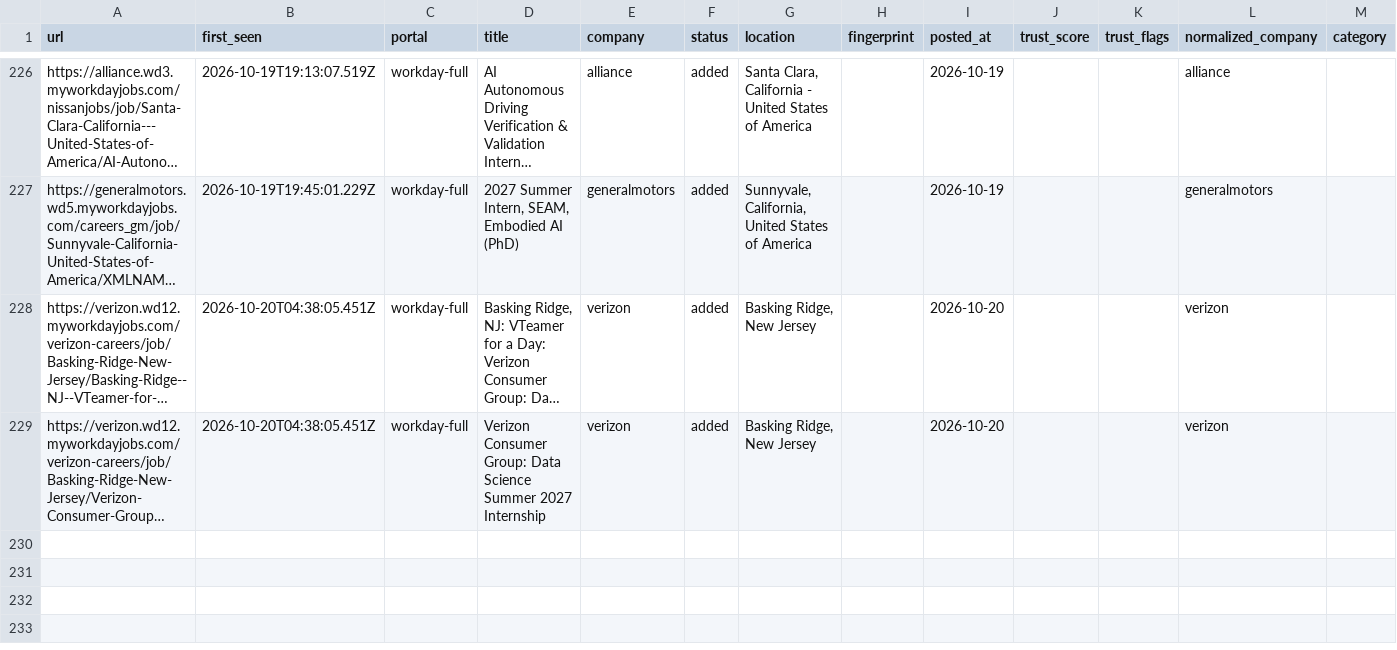
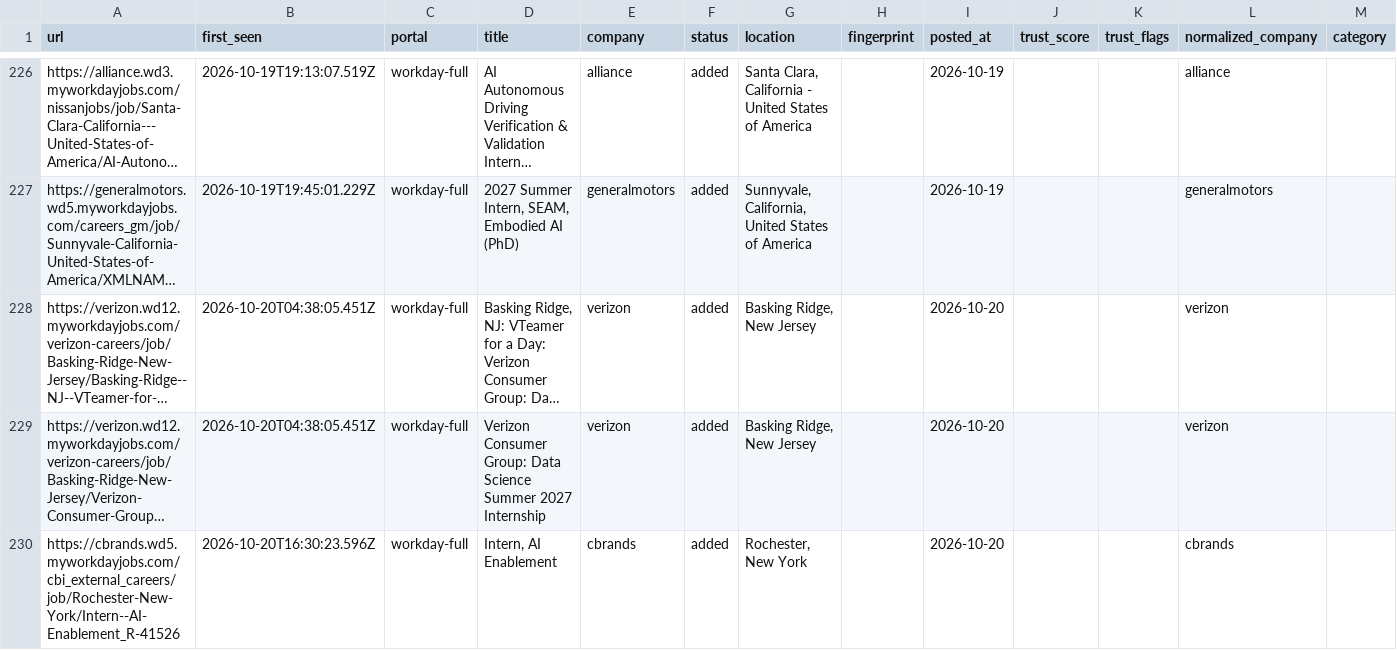
Before and after one commit to tanaymihani/intern-ops, a TSV file: data/scan-history-workday.tsv, drawn as a sheet; only a part is shown, gaps mark what is left out; long unchanged cells end in …; the diff names each change by its address in the sheet, - before the commit and + after, or states it on an @@ line.

```diff
--- a/data/scan-history-workday.tsv
+++ b/data/scan-history-workday.tsv
+row 230: https://cbrands.wd5.myworkdayjobs.com/cbi_external_careers/job/Rochester-New-York/Intern--AI-Enablement_R-41526 | 2026-10-20T16:30:23.596Z | workday-full | Intern, AI Enablement | cbrands | added | Rochester, New York |  | 2026-10-20 |  |  | cbrands
```
Also changed, not shown: 5 other files.
